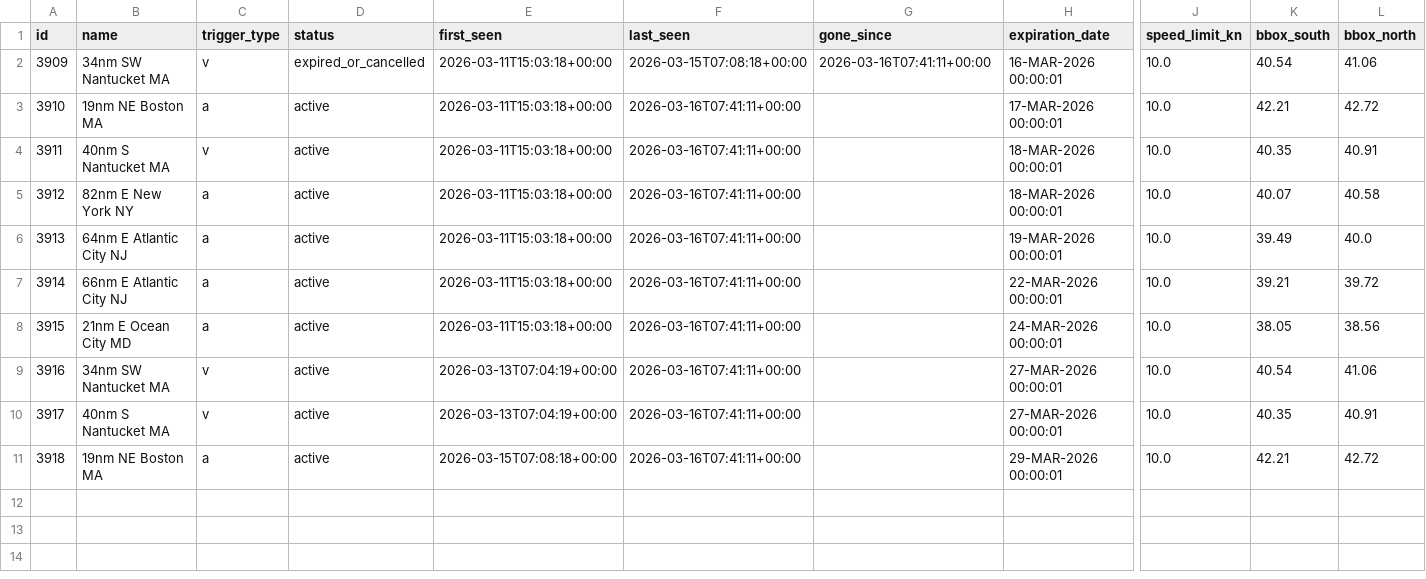
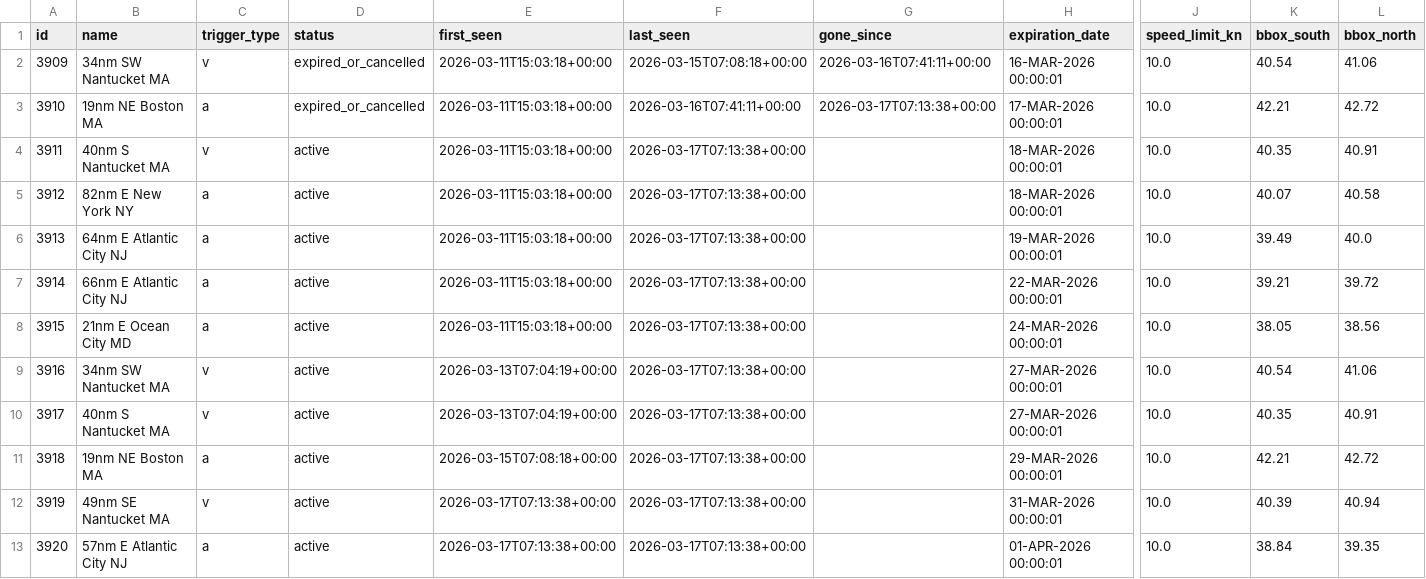
Before and after one commit to joevstaas/whale-slow-zones-tracker, a CSV file: data/dma_history.csv, drawn as a sheet; only a part is shown, gaps mark what is left out; rows hold the shown columns only; the diff names each change by its address in the sheet, - before the commit and + after, or states it on an @@ line.

```diff
--- a/data/dma_history.csv
+++ b/data/dma_history.csv
-D3 (status): active
+D3 (status): expired_or_cancelled
-G3 (gone_since): (empty)
+G3 (gone_since): 2026-03-17T07:13:38+00:00
-F4:F11 (last_seen): 2026-03-16T07:41:11+00:00
+F4:F11 (last_seen): 2026-03-17T07:13:38+00:00
+row 12: 3919 | 49nm SE Nantucket MA | v | active | 2026-03-17T07:13:38+00:00 | 2026-03-17T07:13:38+00:00 |  | 31-MAR-2026 00:00:01 | 10.0 | 40.39 | 40.94
+row 13: 3920 | 57nm E Atlantic City NJ | a | active | 2026-03-17T07:13:38+00:00 | 2026-03-17T07:13:38+00:00 |  | 01-APR-2026 00:00:01 | 10.0 | 38.84 | 39.35
```
Also changed, not shown: 3 other files.
